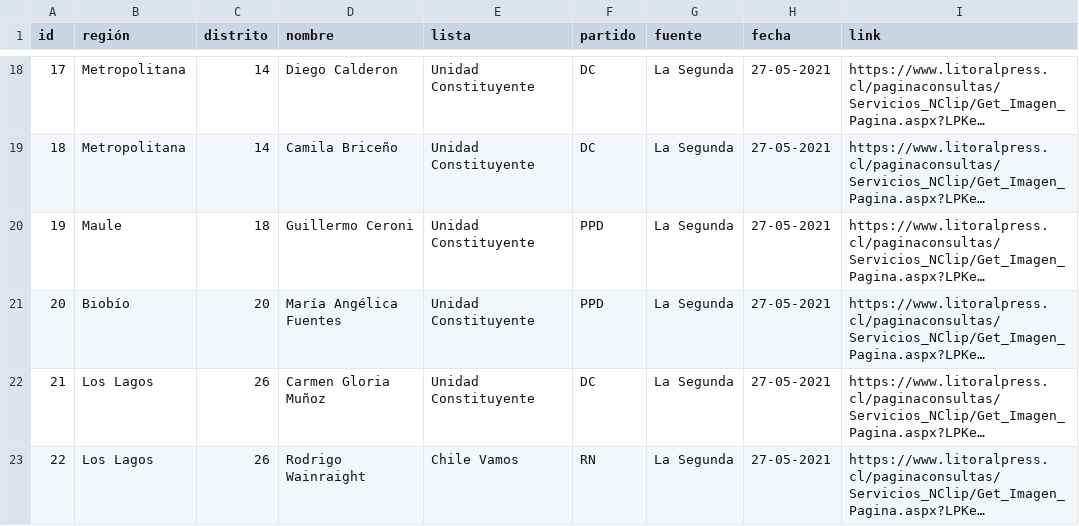
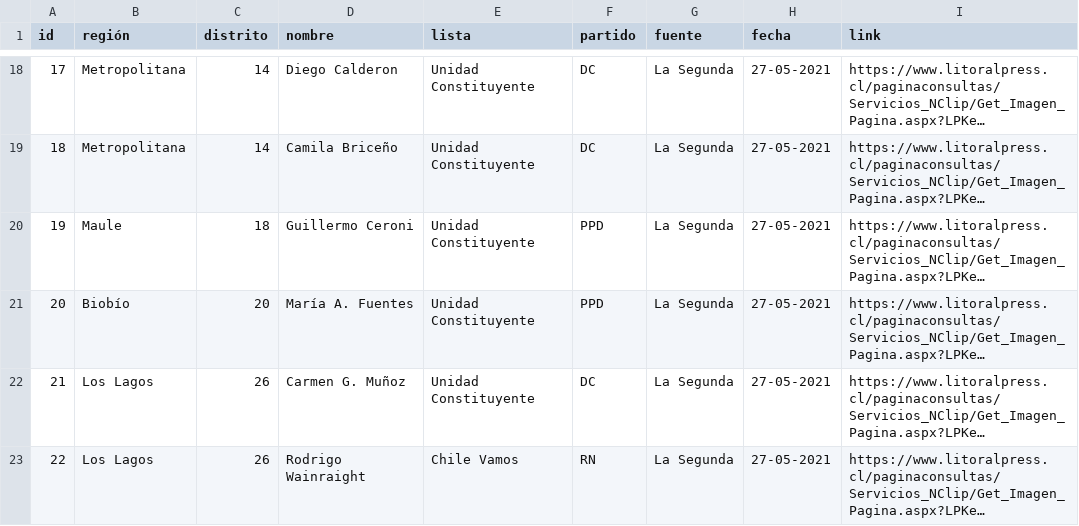
Before and after one commit to tresquintos/candidatos, a CSV file: Diputados 2021.csv, drawn as a sheet; only a part is shown, gaps mark what is left out; long unchanged cells end in …; the diff names each change by its address in the sheet, - before the commit and + after, or states it on an @@ line.

```diff
--- a/Diputados 2021.csv
+++ b/Diputados 2021.csv
-D21 (nombre): María Angélica Fuentes
+D21 (nombre): María A. Fuentes
-D22 (nombre): Carmen Gloria Muñoz
+D22 (nombre): Carmen G. Muñoz
```
Also changed, not shown: Senadores 2021.csv.
